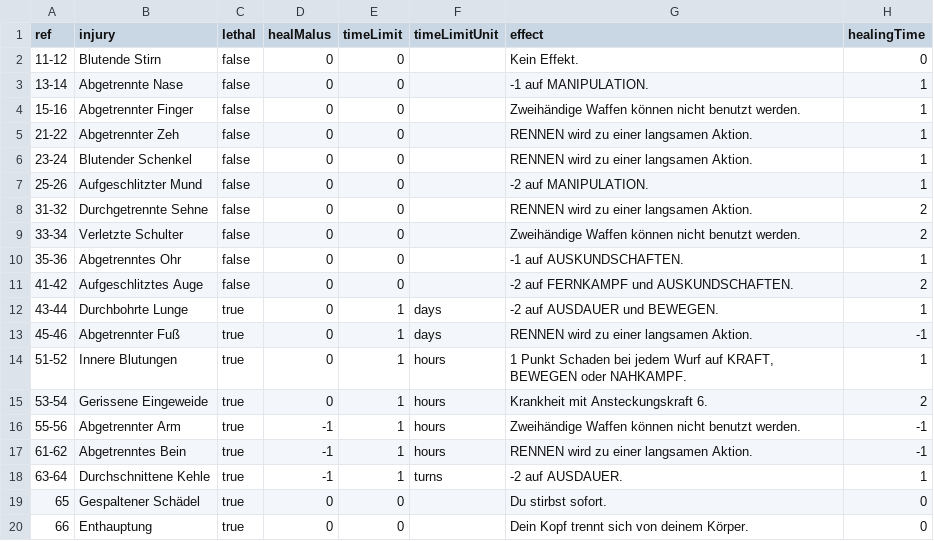
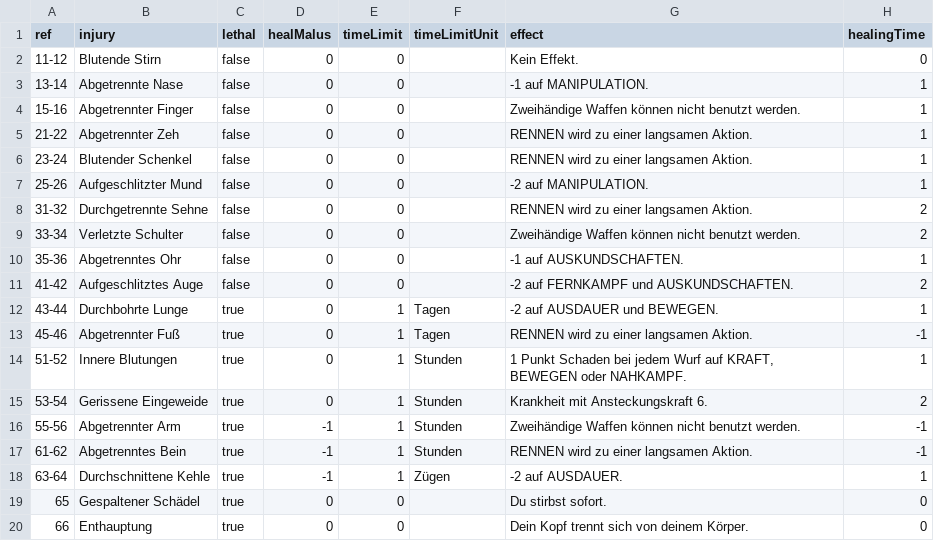
Before and after one commit to Stefouch/sebedius-yearzero-discord-bot, a CSV file: gamedata/crits/crits-fbl-slash.de.csv, drawn as a sheet.

Commit message:
Try to read language from DB if not as argument; New command critcoriolis|critc for coriolis crits; Added Coriolis crits in english and german language; Added myz crits in german language; Corrected some fbl crit tables;

```diff
--- a/gamedata/crits/crits-fbl-slash.de.csv
+++ b/gamedata/crits/crits-fbl-slash.de.csv
@@ -11,9 +11,9 @@ ref;injury;lethal;healMalus;timeLimit;timeLimitUnit;effect;healingTime
 41-42;Aufgeschlitztes Auge;false;0;0;;-2 auf FERNKAMPF und AUSKUNDSCHAFTEN.;2
-43-44;Durchbohrte Lunge;true;0;1;days;-2 auf AUSDAUER und BEWEGEN.;1
-45-46;Abgetrennter Fuß;true;0;1;days;RENNEN wird zu einer langsamen Aktion.;-1
-51-52;Innere Blutungen;true;0;1;hours;1 Punkt Schaden bei jedem Wurf auf KRAFT, BEWEGEN oder NAHKAMPF.;1
-53-54;Gerissene Eingeweide;true;0;1;hours;Krankheit mit Ansteckungskraft 6.;2
-55-56;Abgetrennter Arm;true;-1;1;hours;Zweihändige Waffen können nicht benutzt werden.;-1
-61-62;Abgetrenntes Bein;true;-1;1;hours;RENNEN wird zu einer langsamen Aktion.;-1
-63-64;Durchschnittene Kehle;true;-1;1;turns;-2 auf AUSDAUER.;1
+43-44;Durchbohrte Lunge;true;0;1;Tagen;-2 auf AUSDAUER und BEWEGEN.;1
+45-46;Abgetrennter Fuß;true;0;1;Tagen;RENNEN wird zu einer langsamen Aktion.;-1
+51-52;Innere Blutungen;true;0;1;Stunden;1 Punkt Schaden bei jedem Wurf auf KRAFT, BEWEGEN oder NAHKAMPF.;1
+53-54;Gerissene Eingeweide;true;0;1;Stunden;Krankheit mit Ansteckungskraft 6.;2
+55-56;Abgetrennter Arm;true;-1;1;Stunden;Zweihändige Waffen können nicht benutzt werden.;-1
+61-62;Abgetrenntes Bein;true;-1;1;Stunden;RENNEN wird zu einer langsamen Aktion.;-1
+63-64;Durchschnittene Kehle;true;-1;1;Zügen;-2 auf AUSDAUER.;1
 65;Gespaltener Schädel;true;0;0;;Du stirbst sofort.;0
```
Also changed, not shown: gamedata/crits/crits-fbl-blunt.de.csv, gamedata/crits/crits-fbl-stab.de.csv, 12 other files.
